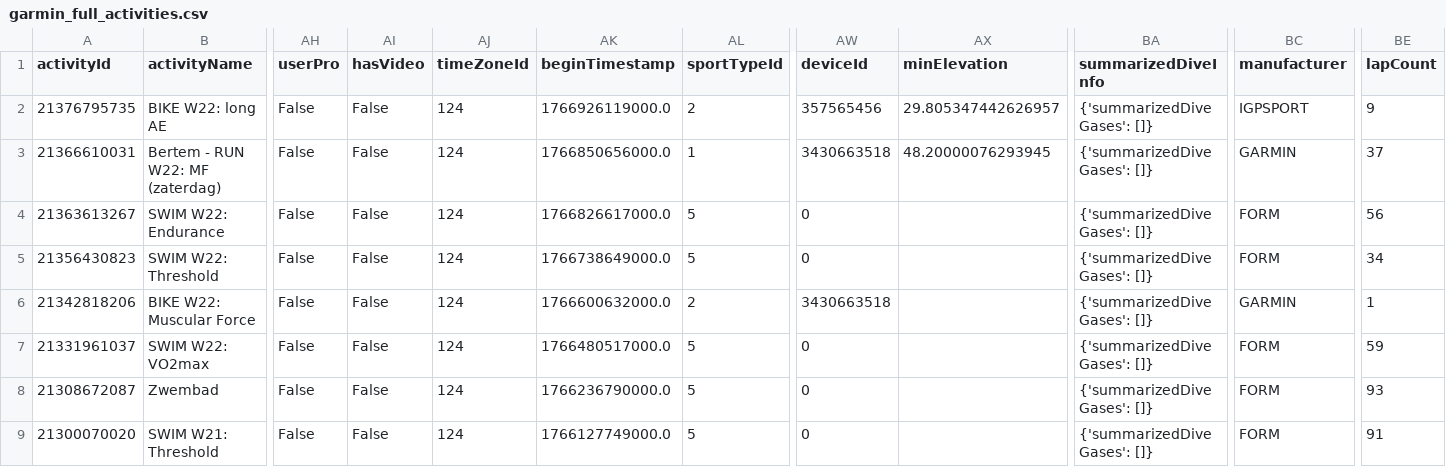
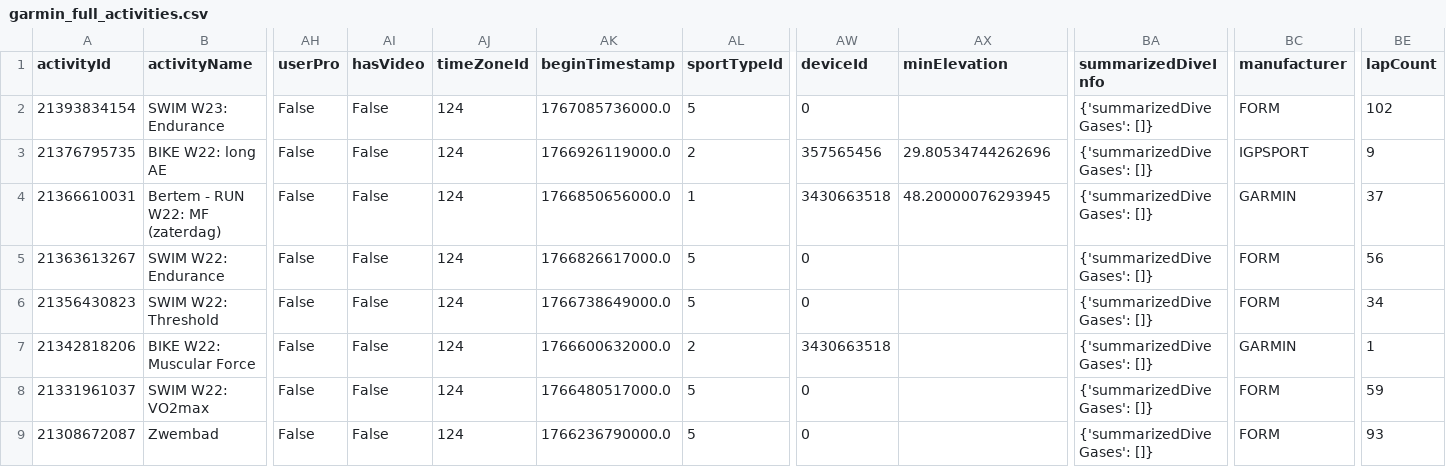
Before and after one commit to Goofy2001/TriathlonDashboard, a CSV file: garmin_full_activities.csv, drawn as a sheet; only a part is shown, gaps mark what is left out; the shorter side is filled out with more unchanged rows; addresses are those after the commit; rows hold the shown columns only; the diff names each change by its address in the sheet, - before the commit and + after, or states it on an @@ line.

```diff
--- a/garmin_full_activities.csv
+++ b/garmin_full_activities.csv
+row 2: 21393834154 | SWIM W23: Endurance | False | False | 124 | 1767085736000.0 | 5 | 0 |  | {'summarizedDiveGases': []} | FORM | 102
-AX3 (minElevation): 29.805347442626957
+AX3 (minElevation): 29.80534744262696
```
Also changed, not shown: garmin_activities.csv, garmin_metrics_log.csv, 1 other file.
